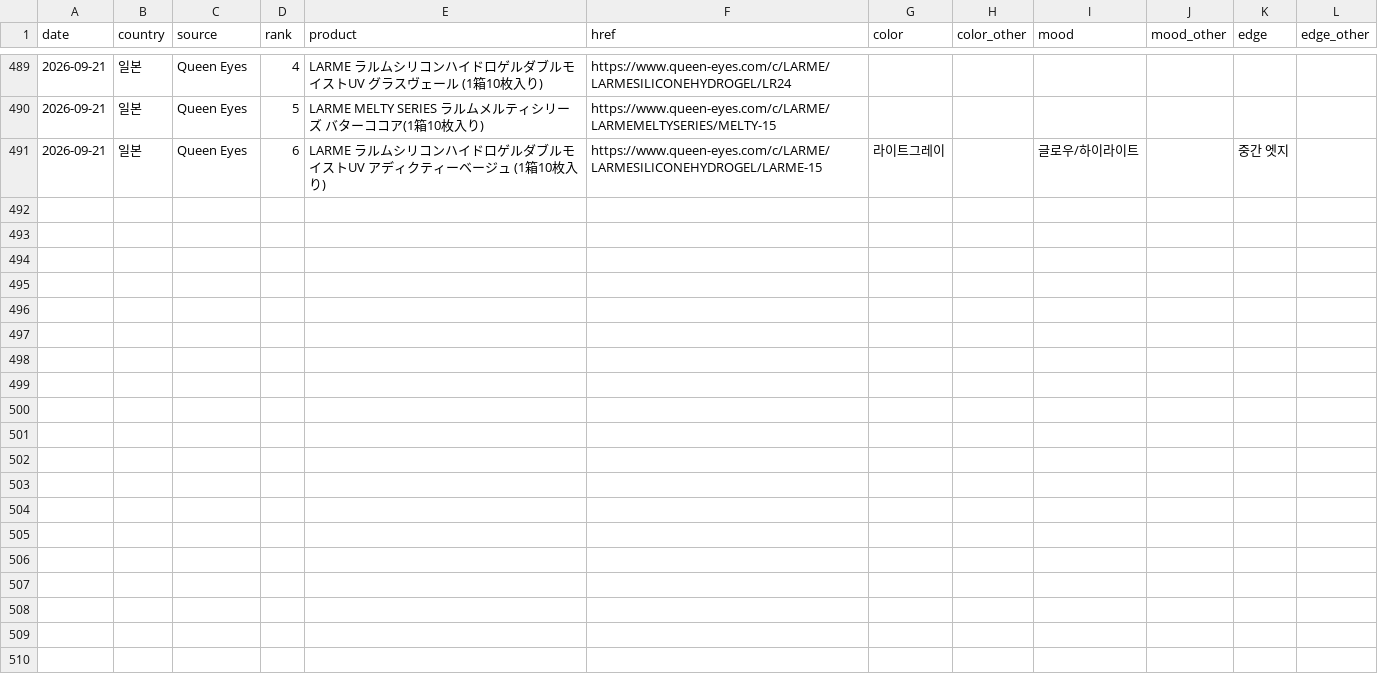
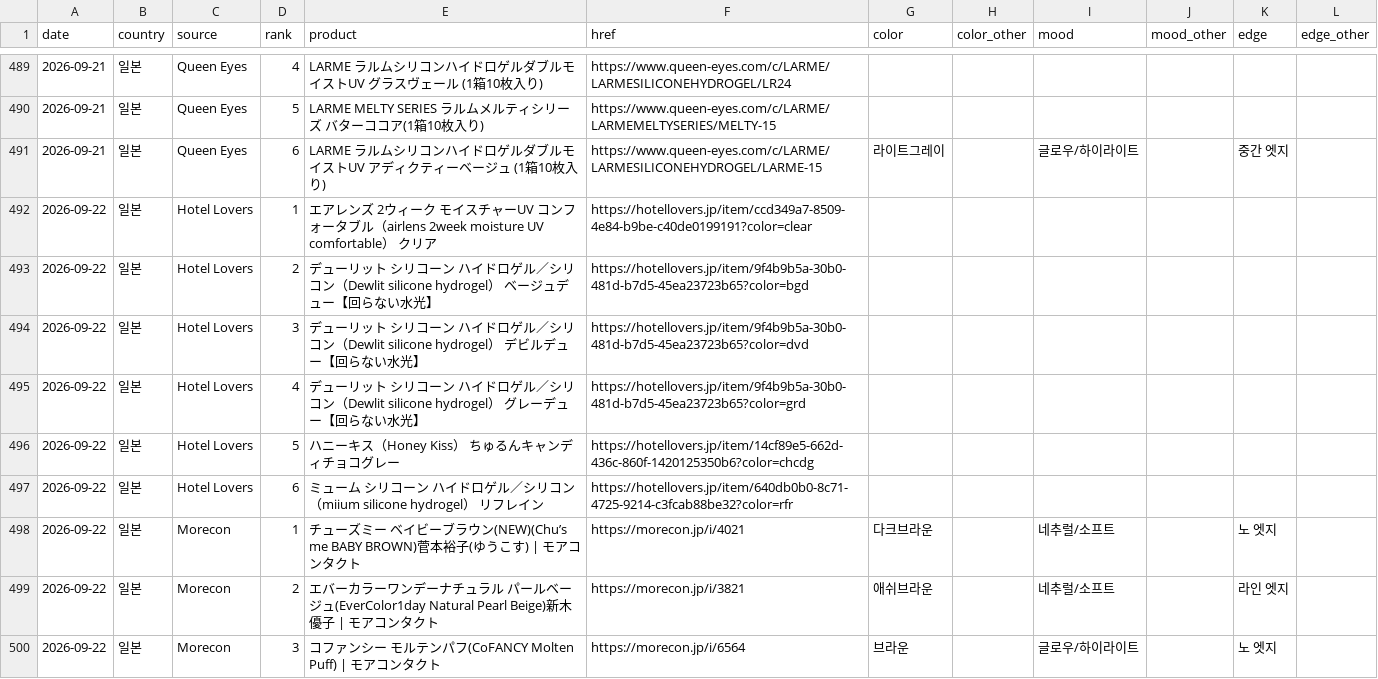
Before and after one commit to imsubin724-design/-, a CSV file: trend_history.csv, drawn as a sheet; only a part is shown, gaps mark what is left out; the diff covers the shown part only; the diff names each change by its address in the sheet, - before the commit and + after, or states it on an @@ line.

```diff
--- a/trend_history.csv
+++ b/trend_history.csv
+row 492: 2026-09-22 | 일본 | Hotel Lovers | 1 | エアレンズ 2ウィーク モイスチャーUV コンフォータブル（airlens 2week moisture UV comfortable） クリア | https://hotellovers.jp/item/ccd349a7-8509-4e84-b9be-c40de0199191?color=clear
+row 493: 2026-09-22 | 일본 | Hotel Lovers | 2 | デューリット シリコーン ハイドロゲル／シリコン（Dewlit silicone hydrogel） ベージュデュー【回らない水光】 | https://hotellovers.jp/item/9f4b9b5a-30b0-481d-b7d5-45ea23723b65?color=bgd
+row 494: 2026-09-22 | 일본 | Hotel Lovers | 3 | デューリット シリコーン ハイドロゲル／シリコン（Dewlit silicone hydrogel） デビルデュー【回らない水光】 | https://hotellovers.jp/item/9f4b9b5a-30b0-481d-b7d5-45ea23723b65?color=dvd
+row 495: 2026-09-22 | 일본 | Hotel Lovers | 4 | デューリット シリコーン ハイドロゲル／シリコン（Dewlit silicone hydrogel） グレーデュー【回らない水光】 | https://hotellovers.jp/item/9f4b9b5a-30b0-481d-b7d5-45ea23723b65?color=grd
+row 496: 2026-09-22 | 일본 | Hotel Lovers | 5 | ハニーキス（Honey Kiss） ちゅるんキャンディチョコグレー | https://hotellovers.jp/item/14cf89e5-662d-436c-860f-1420125350b6?color=chcdg
+row 497: 2026-09-22 | 일본 | Hotel Lovers | 6 | ミューム シリコーン ハイドロゲル／シリコン（miium silicone hydrogel） リフレイン | https://hotellovers.jp/item/640db0b0-8c71-4725-9214-c3fcab88be32?color=rfr
+row 498: 2026-09-22 | 일본 | Morecon | 1 | チューズミー ベイビーブラウン(NEW)(Chu’s me BABY BROWN)菅本裕子(ゆうこす) | モアコンタクト | https://morecon.jp/i/4021 | 다크브라운 |  | 네추럴/소프트 |  | 노 엣지
+row 499: 2026-09-22 | 일본 | Morecon | 2 | エバーカラーワンデーナチュラル パールベージュ(EverColor1day Natural Pearl Beige)新木優子 | モアコンタクト | https://morecon.jp/i/3821 | 애쉬브라운 |  | 네추럴/소프트 |  | 라인 엣지
+row 500: 2026-09-22 | 일본 | Morecon | 3 | コファンシー モルテンパフ(CoFANCY Molten Puff) | モアコンタクト | https://morecon.jp/i/6564 | 브라운 |  | 글로우/하이라이트 |  | 노 엣지
```
Also changed, not shown: 9 added rows elsewhere in this file, 2 other files.
